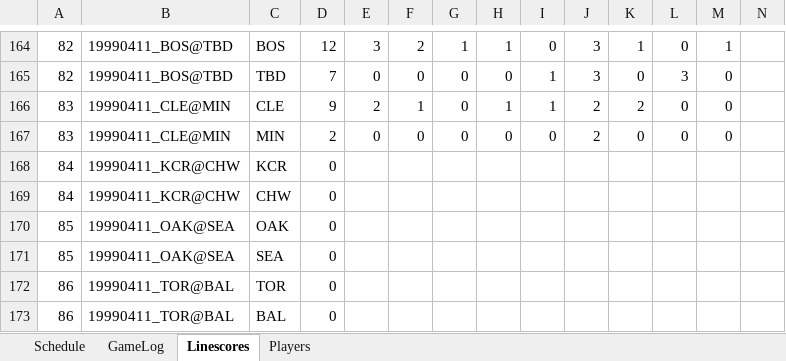
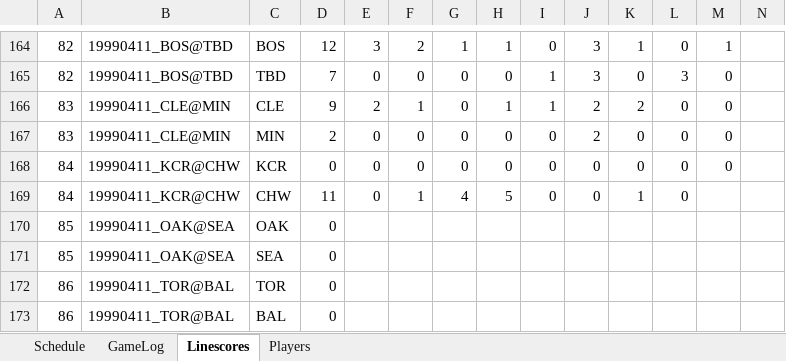
Before and after one commit to jrg06009/JGSOM, an Excel workbook: data/1999 Replay.xlsx, sheet Linescores, drawn as a sheet; only a part is shown, gaps mark what is left out; values as stored, in another font and other column widths than the file's, no borders; removed rows and columns are numbered as before the commit, all else as after; rows hold the shown columns only; the diff names each change by its address in the sheet, - before the commit and + after, or states it on an @@ line.

```diff
--- a/data/1999 Replay.xlsx (sheet Linescores)
+++ b/data/1999 Replay.xlsx (sheet Linescores)
-E168: (empty)
+E168: 0
-F168: (empty)
+F168: 0
-G168: (empty)
+G168: 0
-H168: (empty)
+H168: 0
-I168: (empty)
+I168: 0
-J168: (empty)
+J168: 0
-K168: (empty)
+K168: 0
-L168: (empty)
+L168: 0
-M168: (empty)
+M168: 0
-row 169: 84 | 19990411_KCR@CHW | CHW | 0
+row 169: 84 | 19990411_KCR@CHW | CHW | 11 | 0 | 1 | 4 | 5 | 0 | 0 | 1 | 0
```
Also changed, not shown: sheet GameLog, sheet Schedule.
